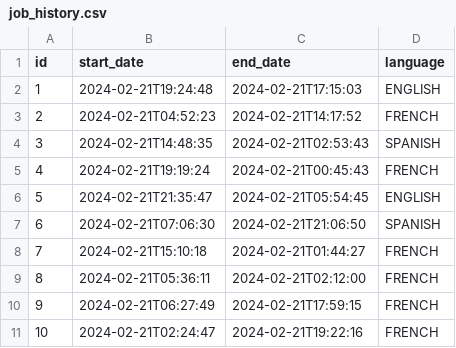
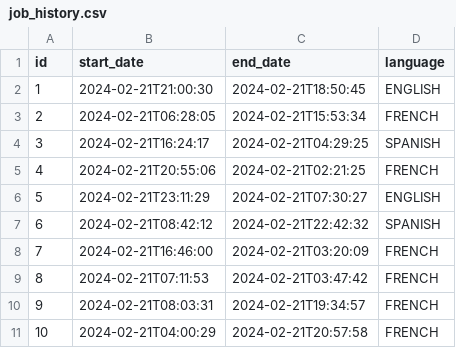
Before and after one commit to maximilianoPizarro/pyhipster-devspace, a CSV file: app/src/main/resources/config/liquibase/fake-data/job_history.csv, drawn as a sheet.

```diff
--- a/app/src/main/resources/config/liquibase/fake-data/job_history.csv
+++ b/app/src/main/resources/config/liquibase/fake-data/job_history.csv
@@ -1,11 +1,11 @@
 id;start_date;end_date;language
-1;2024-02-21T19:24:48;2024-02-21T17:15:03;ENGLISH
-2;2024-02-21T04:52:23;2024-02-21T14:17:52;FRENCH
-3;2024-02-21T14:48:35;2024-02-21T02:53:43;SPANISH
-4;2024-02-21T19:19:24;2024-02-21T00:45:43;FRENCH
-5;2024-02-21T21:35:47;2024-02-21T05:54:45;ENGLISH
-6;2024-02-21T07:06:30;2024-02-21T21:06:50;SPANISH
-7;2024-02-21T15:10:18;2024-02-21T01:44:27;FRENCH
-8;2024-02-21T05:36:11;2024-02-21T02:12:00;FRENCH
-9;2024-02-21T06:27:49;2024-02-21T17:59:15;FRENCH
-10;2024-02-21T02:24:47;2024-02-21T19:22:16;FRENCH
+1;2024-02-21T21:00:30;2024-02-21T18:50:45;ENGLISH
+2;2024-02-21T06:28:05;2024-02-21T15:53:34;FRENCH
+3;2024-02-21T16:24:17;2024-02-21T04:29:25;SPANISH
+4;2024-02-21T20:55:06;2024-02-21T02:21:25;FRENCH
+5;2024-02-21T23:11:29;2024-02-21T07:30:27;ENGLISH
+6;2024-02-21T08:42:12;2024-02-21T22:42:32;SPANISH
+7;2024-02-21T16:46:00;2024-02-21T03:20:09;FRENCH
+8;2024-02-21T07:11:53;2024-02-21T03:47:42;FRENCH
+9;2024-02-21T08:03:31;2024-02-21T19:34:57;FRENCH
+10;2024-02-21T04:00:29;2024-02-21T20:57:58;FRENCH
```
Also changed, not shown: app/src/main/resources/config/liquibase/fake-data/employee.csv, 34 other files.
